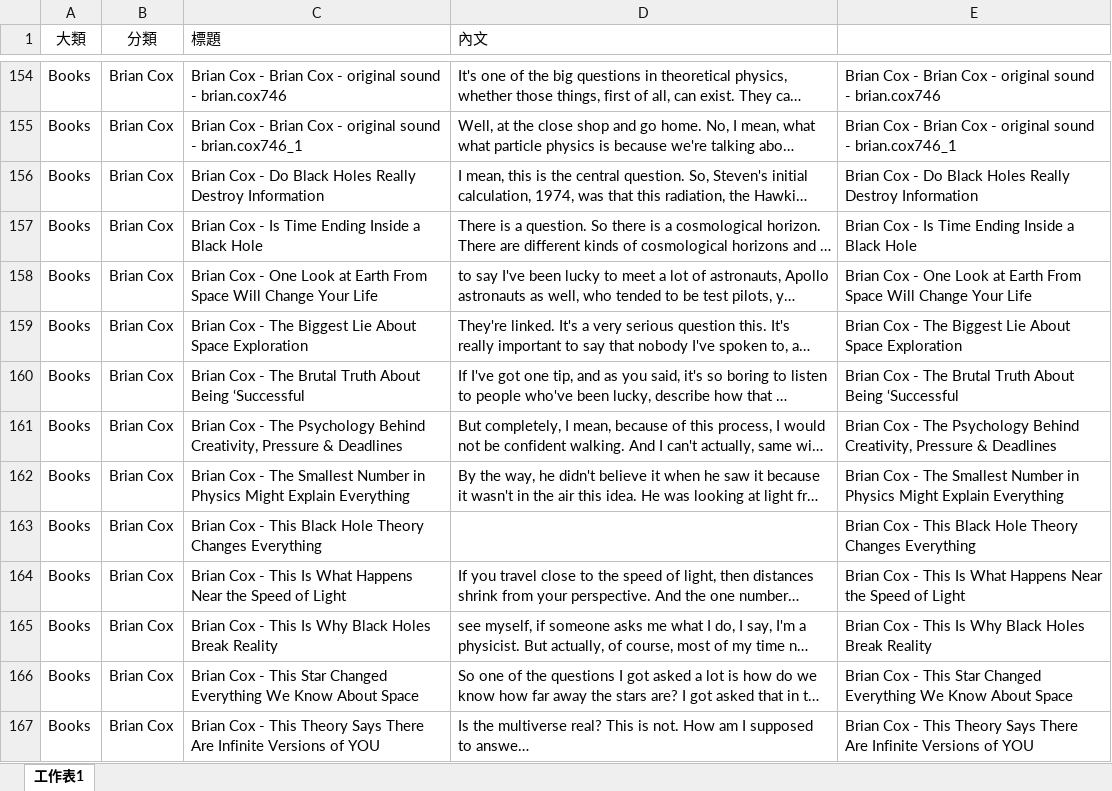
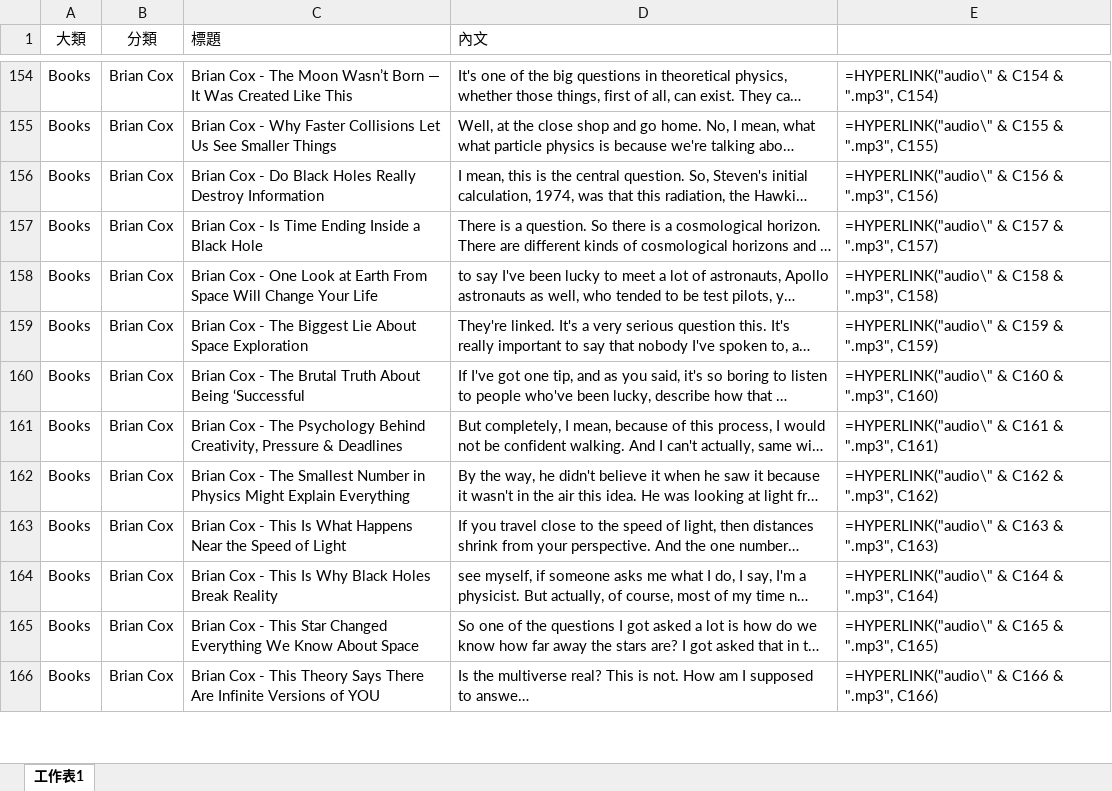
Before and after one commit to BoydYang-Designer/Story-reading, an Excel workbook: story.xlsx, sheet 工作表1, drawn as a sheet; only a part is shown, gaps mark what is left out; long unchanged cells end in …; values as stored, in another font and other column widths than the file's, no borders; formulas without a stored value are shown as written; removed rows and columns are numbered as before the commit, all else as after; the diff covers the shown part only; the diff names each change by its address in the sheet, - before the commit and + after, or states it on an @@ line.

```diff
--- a/story.xlsx (sheet 工作表1)
+++ b/story.xlsx (sheet 工作表1)
-C154 (標題): …Cox - Brian Cox - original sound - brian.cox746
+C154 (標題): …Cox - The Moon Wasn’t Born — It Was Created Like This
-E154: Brian Cox - Brian Cox - original sound - brian.cox746
+E154: =HYPERLINK("audio\" & C154 & ".mp3", C154)
-C155 (標題): …Cox - Brian Cox - original sound - brian.cox746_1
+C155 (標題): …Cox - Why Faster Collisions Let Us See Smaller Things
-E155: Brian Cox - Brian Cox - original sound - brian.cox746_1
+E155: =HYPERLINK("audio\" & C155 & ".mp3", C155)
-E156: Brian Cox - Do Black Holes Really Destroy Information
+E156: =HYPERLINK("audio\" & C156 & ".mp3", C156)
-E157: Brian Cox - Is Time Ending Inside a Black Hole
+E157: =HYPERLINK("audio\" & C157 & ".mp3", C157)
-E158: Brian Cox - One Look at Earth From Space Will Change Your Life
+E158: =HYPERLINK("audio\" & C158 & ".mp3", C158)
-E159: Brian Cox - The Biggest Lie About Space Exploration
+E159: =HYPERLINK("audio\" & C159 & ".mp3", C159)
-E160: Brian Cox - The Brutal Truth About Being ‘Successful
+E160: =HYPERLINK("audio\" & C160 & ".mp3", C160)
-E161: Brian Cox - The Psychology Behind Creativity, Pressure & Deadlines
+E161: =HYPERLINK("audio\" & C161 & ".mp3", C161)
-E162: Brian Cox - The Smallest Number in Physics Might Explain Everything
+E162: =HYPERLINK("audio\" & C162 & ".mp3", C162)
-row 163: Books | Brian Cox | Brian Cox - This Black Hole Theory Changes Everything |  | Brian Cox - This Black Hole Theory Changes Everything
-E163: Brian Cox - This Is What Happens Near the Speed of Light
+E163: =HYPERLINK("audio\" & C163 & ".mp3", C163)
-E164: Brian Cox - This Is Why Black Holes Break Reality
+E164: =HYPERLINK("audio\" & C164 & ".mp3", C164)
-E165: Brian Cox - This Star Changed Everything We Know About Space
+E165: =HYPERLINK("audio\" & C165 & ".mp3", C165)
-E166: Brian Cox - This Theory Says There Are Infinite Versions of YOU
+E166: =HYPERLINK("audio\" & C166 & ".mp3", C166)
```
Also changed, not shown: 1 added row, 11 removed rows and 10 edited cells elsewhere in this sheet, hidden cells, 12 other files.
